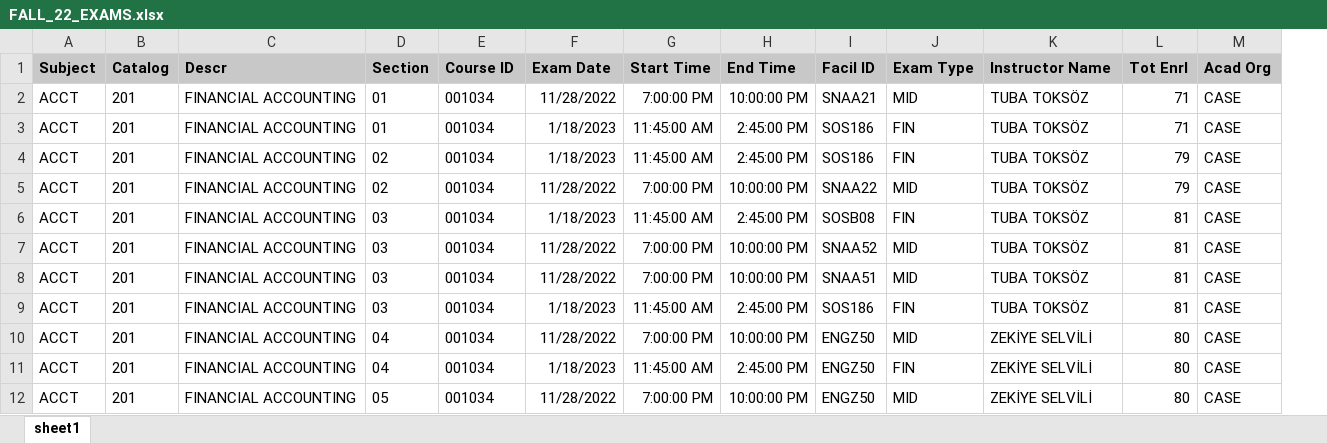
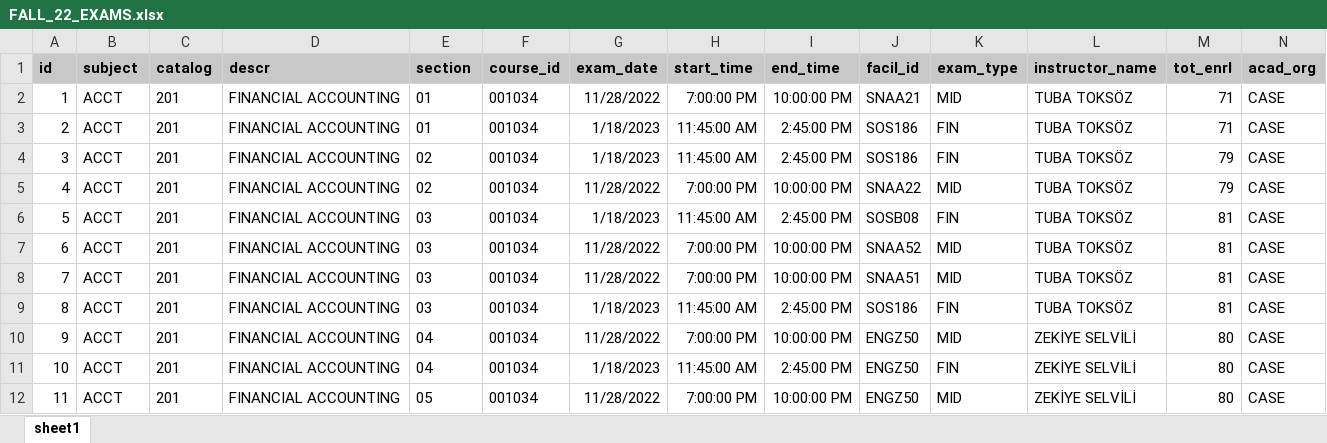
Before and after one commit to Baris000-eng/Comp491_Project, an Excel workbook: FALL_22_EXAMS.xlsx, sheet sheet1, drawn as a sheet; only a part is shown; values as stored, in another font and other column widths than the file's, no borders; removed rows and columns are numbered as before the commit, all else as after; rows hold the shown columns only; the diff names each change by its address in the sheet, - before the commit and + after, or states it on an @@ line.

Commit message:
Add exam conflict for filtering and reserving
constants.py:
* Add new error string for conflicting exam

FALL_22_EXAMS.xlsx:
* Add id column

ExamRepository.py:
* Change formatting of date and time fields while populating from excel
* Add function for fetching exams in given interval
* Put incrementing years function into initialize table function

ClassroomService.py:
* Implement exam conflict during filtering

ExamService.py:
* Service layer function for fetching function

ReservationService.py:
* Implement checking for exam conflict during reservation

setup.py:
* Remove increment function

```diff
--- a/FALL_22_EXAMS.xlsx (sheet sheet1)
+++ b/FALL_22_EXAMS.xlsx (sheet sheet1)
+column A, rows 2-12: 1 | 2 | 3 | 4 | 5 | 6 | 7 | 8 | 9 | 10 | 11
-row 1: Subject | Catalog | Descr | Section | Course ID | Exam Date | Start Time | End Time | Facil ID | Exam Type | Instructor Name | Tot Enrl | Acad Org
+row 1: id | subject | catalog | descr | section | course_id | exam_date | start_time | end_time | facil_id | exam_type | instructor_name | tot_enrl | acad_org
```
Also changed, not shown: 7 other files.
